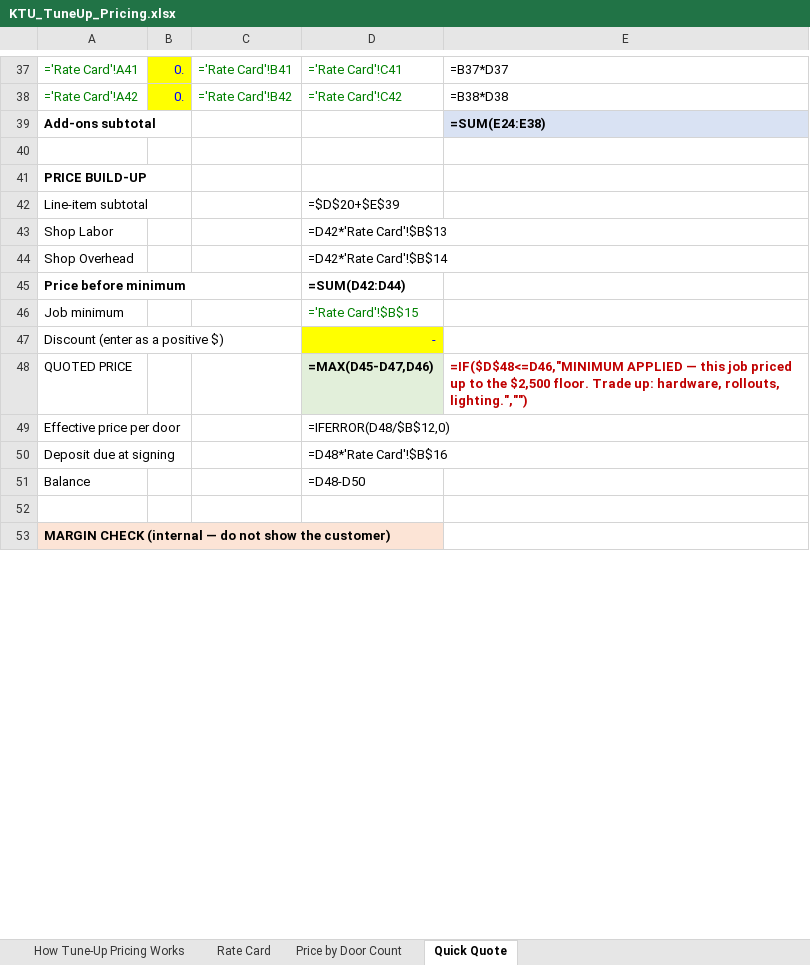
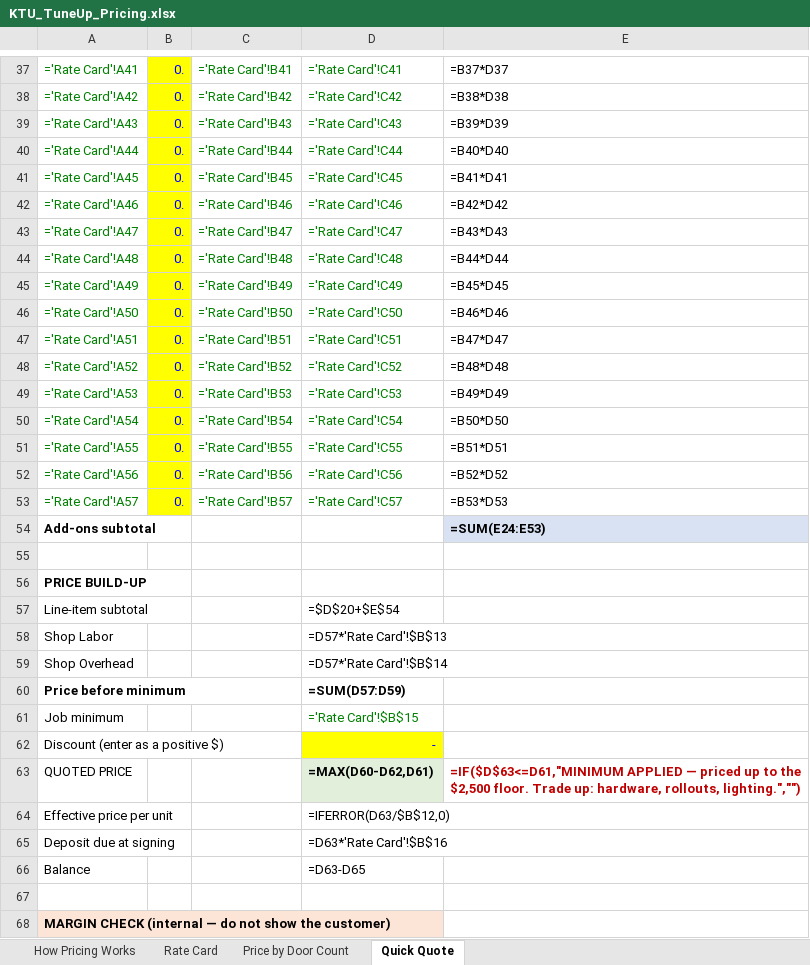
Before and after one commit to stevenglivingston-NJ/TeamLivingston, an Excel workbook: docs/pricing/KTU_TuneUp_Pricing.xlsx, sheet Quick Quote, drawn as a sheet; only a part is shown, gaps mark what is left out; values as stored, in another font and other column widths than the file's, no borders; formulas without a stored value are shown as written; addresses are those after the commit; the diff covers the shown part only; the diff names each change by its address in the sheet, - before the commit and + after, or states it on an @@ line.

```diff
--- a/docs/pricing/KTU_TuneUp_Pricing.xlsx (sheet Quick Quote)
+++ b/docs/pricing/KTU_TuneUp_Pricing.xlsx (sheet Quick Quote)
-sheet tab: How Tune-Up Pricing Works
+sheet tab: How Pricing Works
+row 39: ='Rate Card'!A43 | 0. | ='Rate Card'!B43 | ='Rate Card'!C43 | =B39*D39
+row 40: ='Rate Card'!A44 | 0. | ='Rate Card'!B44 | ='Rate Card'!C44 | =B40*D40
+row 41: ='Rate Card'!A45 | 0. | ='Rate Card'!B45 | ='Rate Card'!C45 | =B41*D41
+row 42: ='Rate Card'!A46 | 0. | ='Rate Card'!B46 | ='Rate Card'!C46 | =B42*D42
+row 43: ='Rate Card'!A47 | 0. | ='Rate Card'!B47 | ='Rate Card'!C47 | =B43*D43
+row 44: ='Rate Card'!A48 | 0. | ='Rate Card'!B48 | ='Rate Card'!C48 | =B44*D44
+row 45: ='Rate Card'!A49 | 0. | ='Rate Card'!B49 | ='Rate Card'!C49 | =B45*D45
+row 46: ='Rate Card'!A50 | 0. | ='Rate Card'!B50 | ='Rate Card'!C50 | =B46*D46
+row 47: ='Rate Card'!A51 | 0. | ='Rate Card'!B51 | ='Rate Card'!C51 | =B47*D47
+row 48: ='Rate Card'!A52 | 0. | ='Rate Card'!B52 | ='Rate Card'!C52 | =B48*D48
+row 49: ='Rate Card'!A53 | 0. | ='Rate Card'!B53 | ='Rate Card'!C53 | =B49*D49
+row 50: ='Rate Card'!A54 | 0. | ='Rate Card'!B54 | ='Rate Card'!C54 | =B50*D50
+row 51: ='Rate Card'!A55 | 0. | ='Rate Card'!B55 | ='Rate Card'!C55 | =B51*D51
+row 52: ='Rate Card'!A56 | 0. | ='Rate Card'!B56 | ='Rate Card'!C56 | =B52*D52
+row 53: ='Rate Card'!A57 | 0. | ='Rate Card'!B57 | ='Rate Card'!C57 | =B53*D53
-E54: =SUM(E24:E38)
+E54: =SUM(E24:E53)
-D57: =$D$20+$E$39
+D57: =$D$20+$E$54
-D58: =D42*'Rate Card'!$B$13
+D58: =D57*'Rate Card'!$B$13
-D59: =D42*'Rate Card'!$B$14
+D59: =D57*'Rate Card'!$B$14
-D60: =SUM(D42:D44)
+D60: =SUM(D57:D59)
-D63: =MAX(D45-D47,D46)
+D63: =MAX(D60-D62,D61)
-E63: =IF($D$48<=D46,"MINIMUM APPLIED — this job priced up…
+E63: =IF($D$63<=D61,"MINIMUM APPLIED — priced up…
-A64: Effective price per door
+A64: Effective price per unit
-D64: =IFERROR(D48/$B$12,0)
+D64: =IFERROR(D63/$B$12,0)
-D65: =D48*'Rate Card'!$B$16
+D65: =D63*'Rate Card'!$B$16
-D66: =D48-D50
+D66: =D63-D65
```
Also changed, not shown: 8 added rows, 8 removed rows and 12 edited cells elsewhere in this sheet, sheet Rate Card, sheet Price by Door Count, sheet How Pricing Works, 1 other file.
